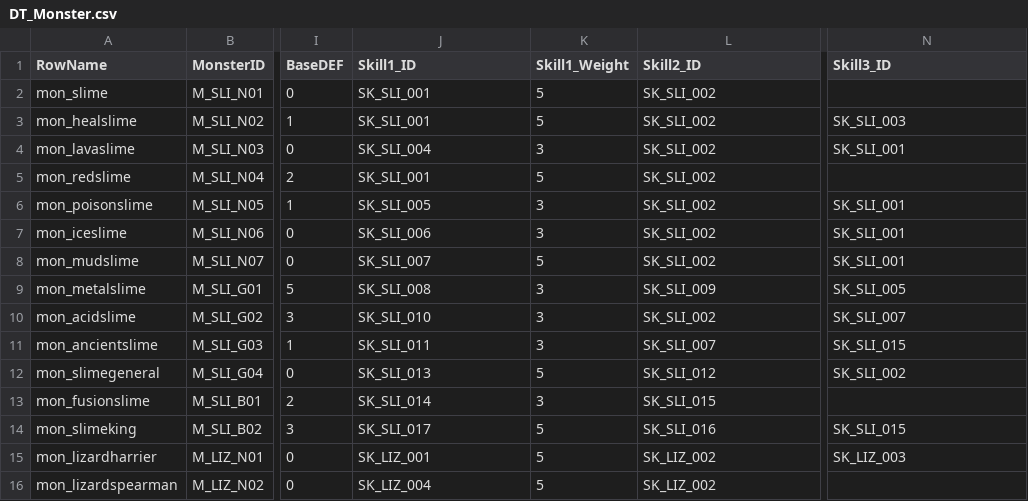
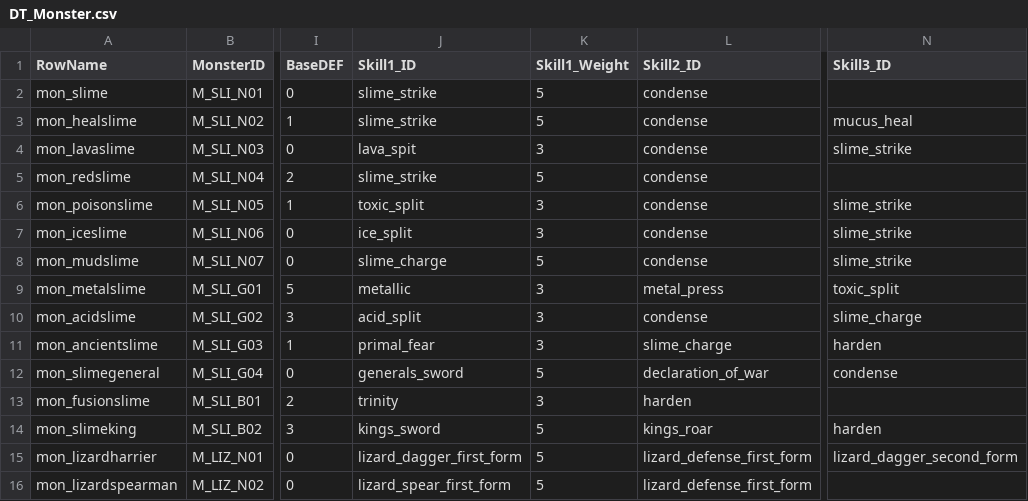
Before and after one commit to kshpt9043/Terminus, a CSV file: Data/DT_Monster.csv, drawn as a sheet; only a part is shown, gaps mark what is left out; the diff covers the shown part only; the diff names each change by its address in the sheet, - before the commit and + after, or states it on an @@ line.

```diff
--- a/Data/DT_Monster.csv
+++ b/Data/DT_Monster.csv
-J2:J3 (Skill1_ID): SK_SLI_001
+J2:J3 (Skill1_ID): slime_strike
-L2:L8 (Skill2_ID): SK_SLI_002
+L2:L8 (Skill2_ID): condense
-N3 (Skill3_ID): SK_SLI_003
+N3 (Skill3_ID): mucus_heal
-J4 (Skill1_ID): SK_SLI_004
+J4 (Skill1_ID): lava_spit
-N4 (Skill3_ID): SK_SLI_001
+N4 (Skill3_ID): slime_strike
-J5 (Skill1_ID): SK_SLI_001
+J5 (Skill1_ID): slime_strike
-J6 (Skill1_ID): SK_SLI_005
+J6 (Skill1_ID): toxic_split
-N6:N8 (Skill3_ID): SK_SLI_001
+N6:N8 (Skill3_ID): slime_strike
-J7 (Skill1_ID): SK_SLI_006
+J7 (Skill1_ID): ice_split
-J8 (Skill1_ID): SK_SLI_007
+J8 (Skill1_ID): slime_charge
-J9 (Skill1_ID): SK_SLI_008
+J9 (Skill1_ID): metallic
-L9 (Skill2_ID): SK_SLI_009
+L9 (Skill2_ID): metal_press
-N9 (Skill3_ID): SK_SLI_005
+N9 (Skill3_ID): toxic_split
-J10 (Skill1_ID): SK_SLI_010
+J10 (Skill1_ID): acid_split
-L10 (Skill2_ID): SK_SLI_002
+L10 (Skill2_ID): condense
-N10 (Skill3_ID): SK_SLI_007
+N10 (Skill3_ID): slime_charge
-J11 (Skill1_ID): SK_SLI_011
+J11 (Skill1_ID): primal_fear
-L11 (Skill2_ID): SK_SLI_007
+L11 (Skill2_ID): slime_charge
-N11 (Skill3_ID): SK_SLI_015
+N11 (Skill3_ID): harden
-J12 (Skill1_ID): SK_SLI_013
+J12 (Skill1_ID): generals_sword
-L12 (Skill2_ID): SK_SLI_012
+L12 (Skill2_ID): declaration_of_war
-N12 (Skill3_ID): SK_SLI_002
+N12 (Skill3_ID): condense
-J13 (Skill1_ID): SK_SLI_014
+J13 (Skill1_ID): trinity
-L13 (Skill2_ID): SK_SLI_015
+L13 (Skill2_ID): harden
-J14 (Skill1_ID): SK_SLI_017
+J14 (Skill1_ID): kings_sword
-L14 (Skill2_ID): SK_SLI_016
+L14 (Skill2_ID): kings_roar
-N14 (Skill3_ID): SK_SLI_015
+N14 (Skill3_ID): harden
-J15 (Skill1_ID): SK_LIZ_001
+J15 (Skill1_ID): lizard_dagger_first_form
-L15:L16 (Skill2_ID): SK_LIZ_002
+L15:L16 (Skill2_ID): lizard_defense_first_form
-N15 (Skill3_ID): SK_LIZ_003
+N15 (Skill3_ID): lizard_dagger_second_form
-J16 (Skill1_ID): SK_LIZ_004
+J16 (Skill1_ID): lizard_spear_first_form
```
Also changed, not shown: 115 edited cells elsewhere in this file, 6 other files.
